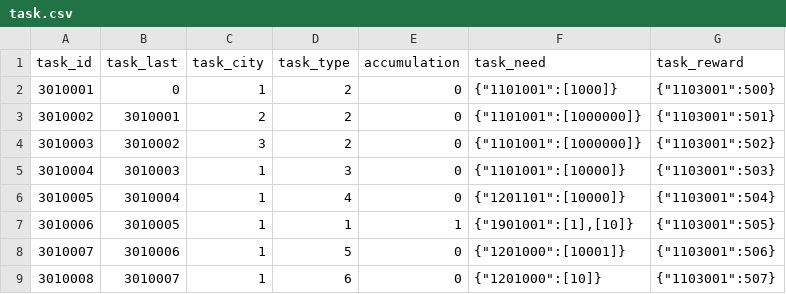
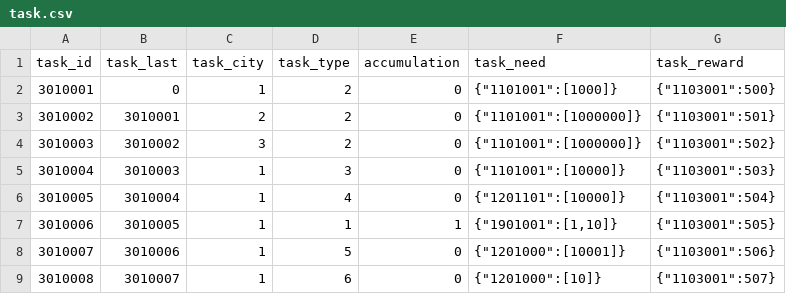
Before and after one commit to kspine/solution_pk, a CSV file: etc/poseidon/empery_center_data/task.csv, drawn as a sheet.

Commit message:
data

```diff
--- a/etc/poseidon/empery_center_data/task.csv
+++ b/etc/poseidon/empery_center_data/task.csv
@@ -6,3 +6,3 @@ task_id,task_last,task_city,task_type,accumulation,task_need,task_reward
 3010005,3010004,1,4,0,"{""1201101"":[10000]}","{""1103001"":504}"
-3010006,3010005,1,1,1,"{""1901001"":[1],[10]}","{""1103001"":505}"
+3010006,3010005,1,1,1,"{""1901001"":[1,10]}","{""1103001"":505}"
 3010007,3010006,1,5,0,"{""1201000"":[10001]}","{""1103001"":506}"
```
